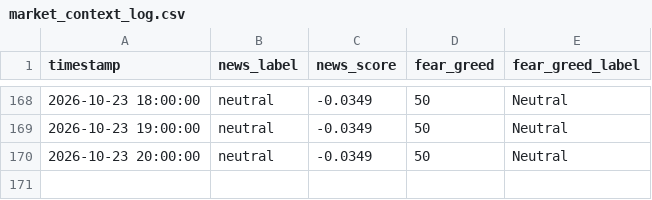
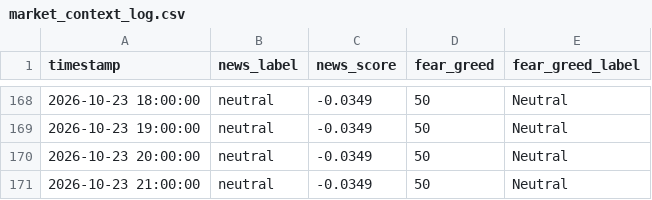
Before and after one commit to adhammhaythem689-bit/trading-bot, a CSV file: market_context_log.csv, drawn as a sheet; only a part is shown, gaps mark what is left out; the diff names each change by its address in the sheet, - before the commit and + after, or states it on an @@ line.

```diff
--- a/market_context_log.csv
+++ b/market_context_log.csv
+row 171: 2026-10-23 21:00:00 | neutral | -0.0349 | 50 | Neutral
```
Also changed, not shown: paper_trade_log.csv, 8 other files.
